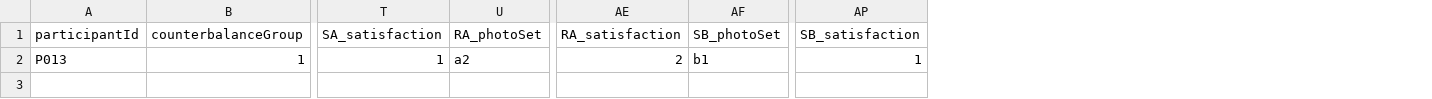
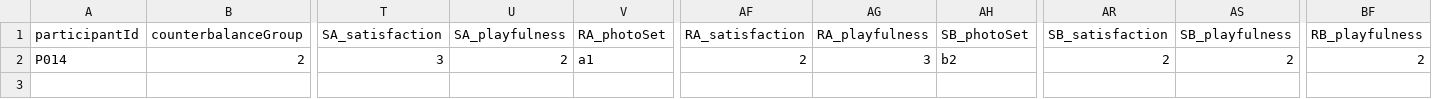
Before and after one commit to Winter-Michael97/photo_sorting_app, a CSV file: tools/firestore_summary/results_summary.csv, drawn as a sheet; only a part is shown, gaps mark what is left out; removed rows and columns are numbered as before the commit, all else as after; rows hold the shown columns only; the diff names each change by its address in the sheet, - before the commit and + after, or states it on an @@ line.

Commit message:
Added playfullness questionnaire to firebase
will be shown in results csv now

```diff
--- a/tools/firestore_summary/results_summary.csv
+++ b/tools/firestore_summary/results_summary.csv
+column U (SA_playfulness), empty
+column AG (RA_playfulness), empty
+column AS (SB_playfulness), empty
+column BF (RB_playfulness), empty
-row 2: P013 | 1 | 1 | a2 | 2 | b1 | 1
+row 2: P014 | 2 | 3 | 2 | a1 | 2 | 3 | b2 | 2 | 2 | 2
+row 3: (empty)
```
Also changed, not shown: 1 other file.
